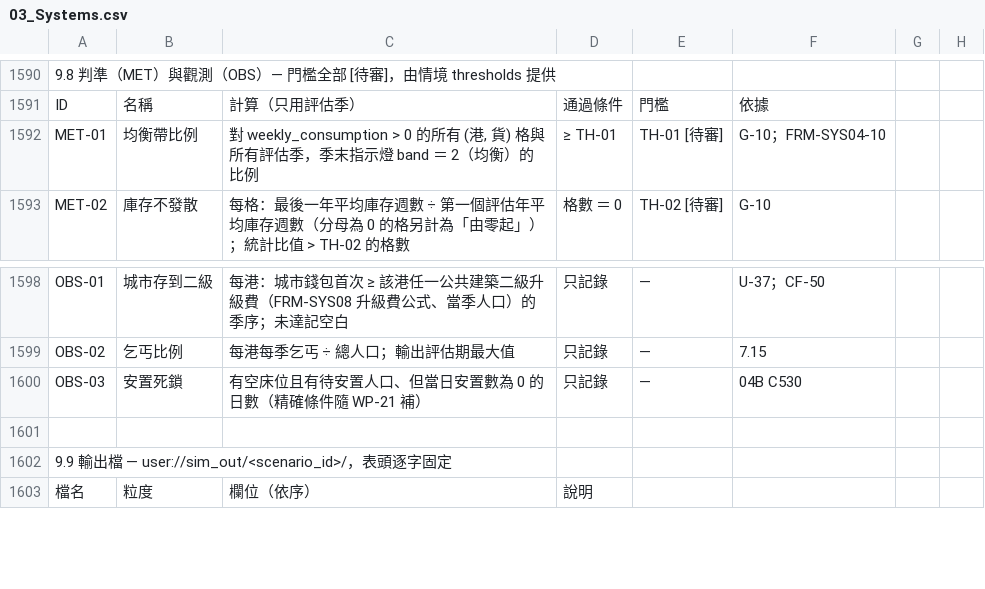
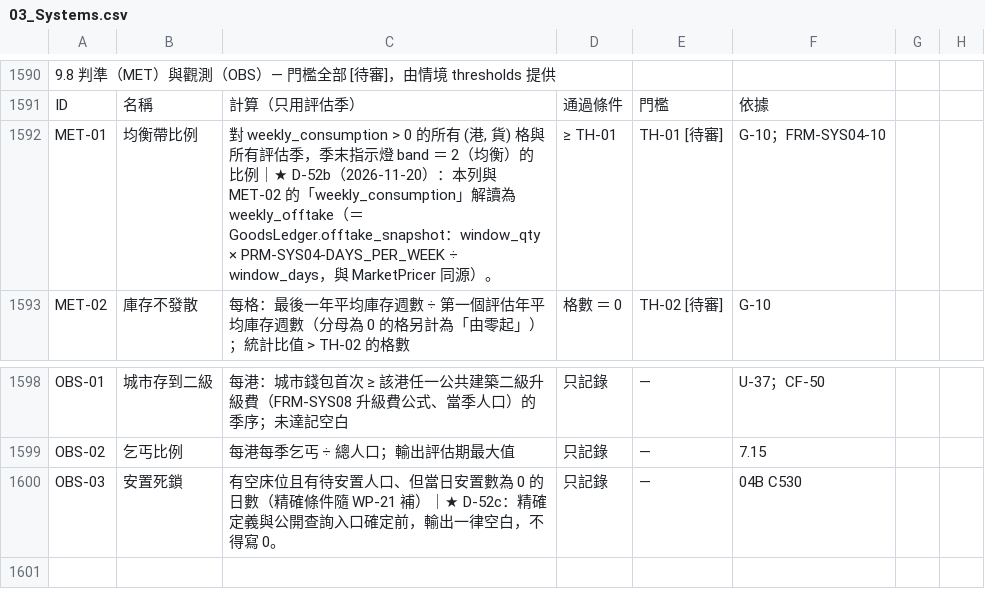
Before and after one commit to wayung0217/Project-Patrician, a CSV file: docs/spec/03_Systems.csv, drawn as a sheet; only a part is shown, gaps mark what is left out; the shorter side is filled out with more unchanged rows; the diff names each change by its address in the sheet, - before the commit and + after, or states it on an @@ line.

```diff
--- a/docs/spec/03_Systems.csv
+++ b/docs/spec/03_Systems.csv
-C1592: …）的比例
+C1592: …）的比例｜★ D-52b（2026-11-20）：本列與 MET-02 的「weekly_consumption」解讀為 weekly_offtake（＝ GoodsLedger.offtake_snapshot：window_qty × PRM-SYS04-DAYS_PER_WEEK ÷ window_days，與 MarketPricer 同源）。
-C1600: …WP-21 補）
+C1600: …WP-21 補）｜★ D-52c：精確定義與公開查詢入口確定前，輸出一律空白，不得寫 0。
```
Also changed, not shown: docs/spec/AI_README.csv, 3 other files.
